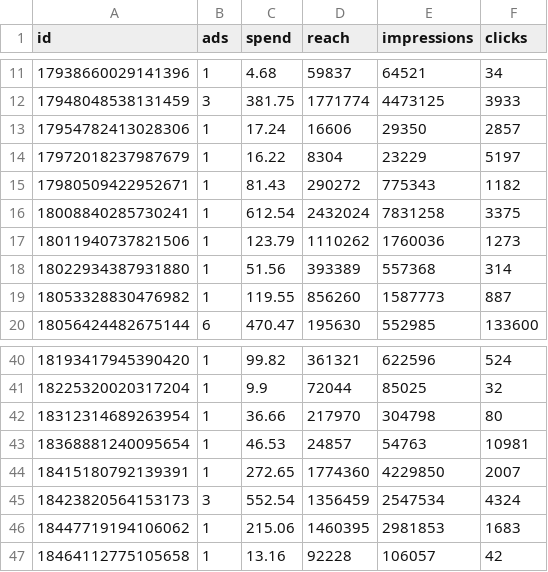
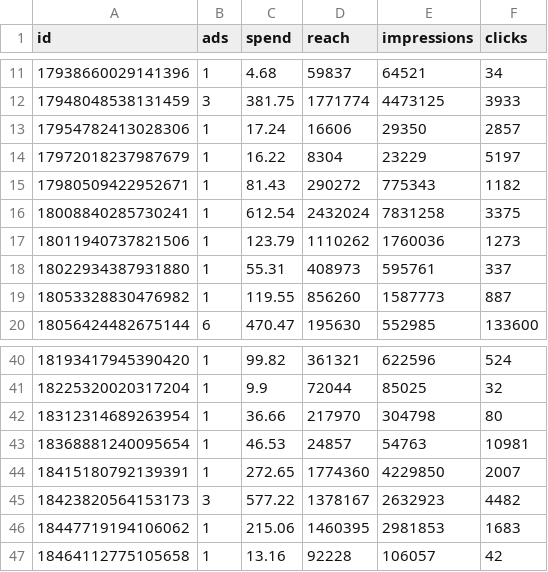
Before and after one commit to timkacloud-blip/bellissimo-instagram, a CSV file: data/ads_media.csv, drawn as a sheet; only a part is shown, gaps mark what is left out.

```diff
--- a/data/ads_media.csv
+++ b/data/ads_media.csv
@@ -17,3 +17,3 @@ id,ads,spend,reach,impressions,clicks
 18011940737821506,1,123.79,1110262,1760036,1273
-18022934387931880,1,51.56,393389,557368,314
+18022934387931880,1,55.31,408973,595761,337
 18053328830476982,1,119.55,856260,1587773,887
@@ -44,3 +44,3 @@ id,ads,spend,reach,impressions,clicks
 18415180792139391,1,272.65,1774360,4229850,2007
-18423820564153173,3,552.54,1356459,2547534,4324
+18423820564153173,3,577.22,1378167,2632923,4482
 18447719194106062,1,215.06,1460395,2981853,1683
```
Also changed, not shown: data/account_daily.csv, data/comp_media.csv, 10 other files.
